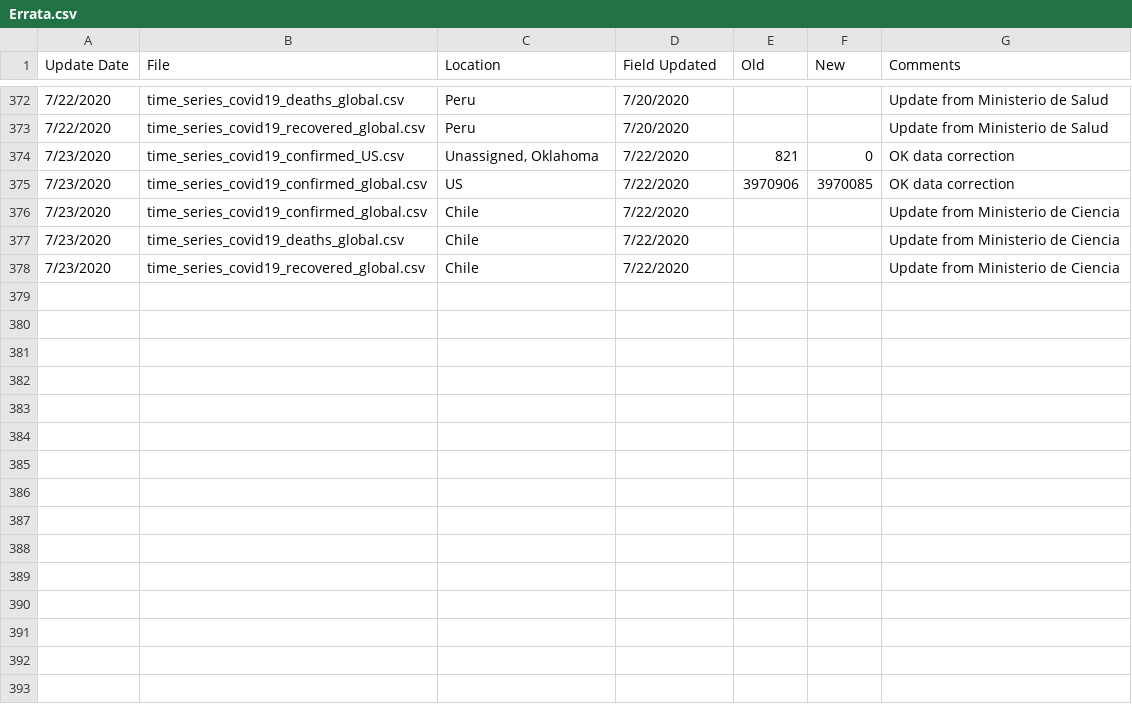
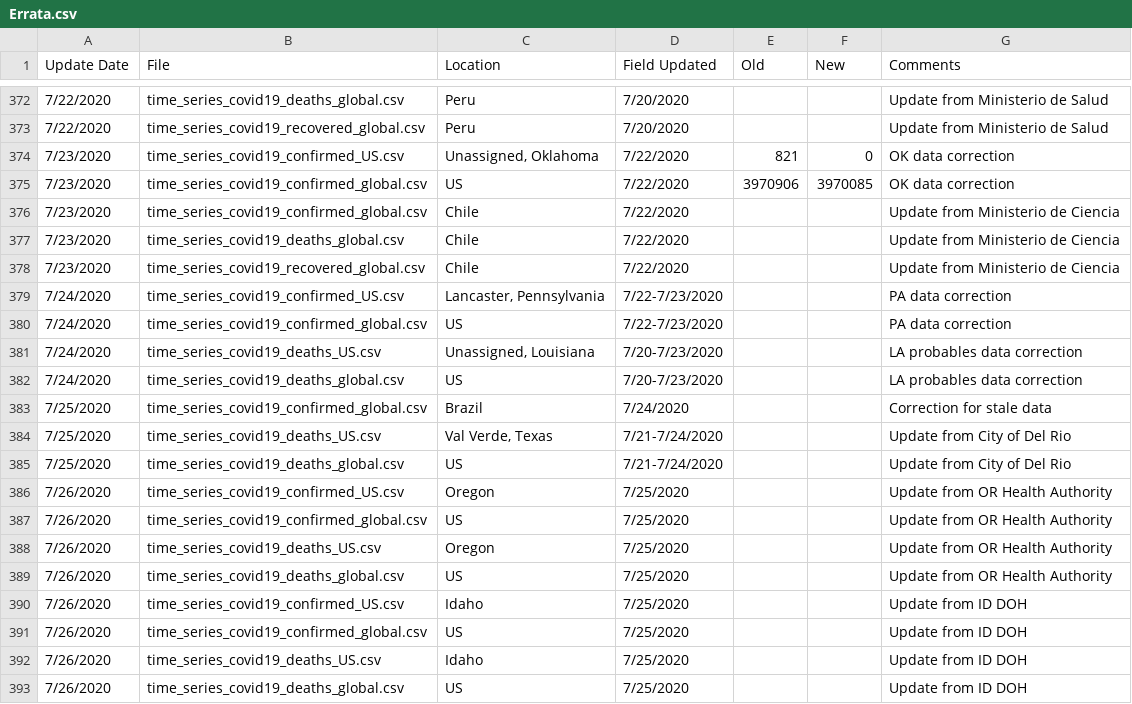
Before and after one commit to almenal/covid-r-plots, a CSV file: rawdata/Errata.csv, drawn as a sheet; only a part is shown, gaps mark what is left out; the diff names each change by its address in the sheet, - before the commit and + after, or states it on an @@ line.

```diff
--- a/rawdata/Errata.csv
+++ b/rawdata/Errata.csv
+row 379: 7/24/2020 | time_series_covid19_confirmed_US.csv | Lancaster, Pennsylvania | 7/22-7/23/2020 |  |  | PA data correction
+row 380: 7/24/2020 | time_series_covid19_confirmed_global.csv | US | 7/22-7/23/2020 |  |  | PA data correction
+row 381: 7/24/2020 | time_series_covid19_deaths_US.csv | Unassigned, Louisiana | 7/20-7/23/2020 |  |  | LA probables data correction
+row 382: 7/24/2020 | time_series_covid19_deaths_global.csv | US | 7/20-7/23/2020 |  |  | LA probables data correction
+row 383: 7/25/2020 | time_series_covid19_confirmed_global.csv | Brazil | 7/24/2020 |  |  | Correction for stale data
+row 384: 7/25/2020 | time_series_covid19_deaths_US.csv | Val Verde, Texas | 7/21-7/24/2020 |  |  | Update from City of Del Rio
+row 385: 7/25/2020 | time_series_covid19_deaths_global.csv | US | 7/21-7/24/2020 |  |  | Update from City of Del Rio
+row 386: 7/26/2020 | time_series_covid19_confirmed_US.csv | Oregon | 7/25/2020 |  |  | Update from OR Health Authority
+row 387: 7/26/2020 | time_series_covid19_confirmed_global.csv | US | 7/25/2020 |  |  | Update from OR Health Authority
+row 388: 7/26/2020 | time_series_covid19_deaths_US.csv | Oregon | 7/25/2020 |  |  | Update from OR Health Authority
+row 389: 7/26/2020 | time_series_covid19_deaths_global.csv | US | 7/25/2020 |  |  | Update from OR Health Authority
+row 390: 7/26/2020 | time_series_covid19_confirmed_US.csv | Idaho | 7/25/2020 |  |  | Update from ID DOH
+row 391: 7/26/2020 | time_series_covid19_confirmed_global.csv | US | 7/25/2020 |  |  | Update from ID DOH
+row 392: 7/26/2020 | time_series_covid19_deaths_US.csv | Idaho | 7/25/2020 |  |  | Update from ID DOH
+row 393: 7/26/2020 | time_series_covid19_deaths_global.csv | US | 7/25/2020 |  |  | Update from ID DOH
```
Also changed, not shown: csv-data/covid-cases-timenorm-small.csv, rawdata/time_series_covid19_confirmed_global.csv, 14 other files.
